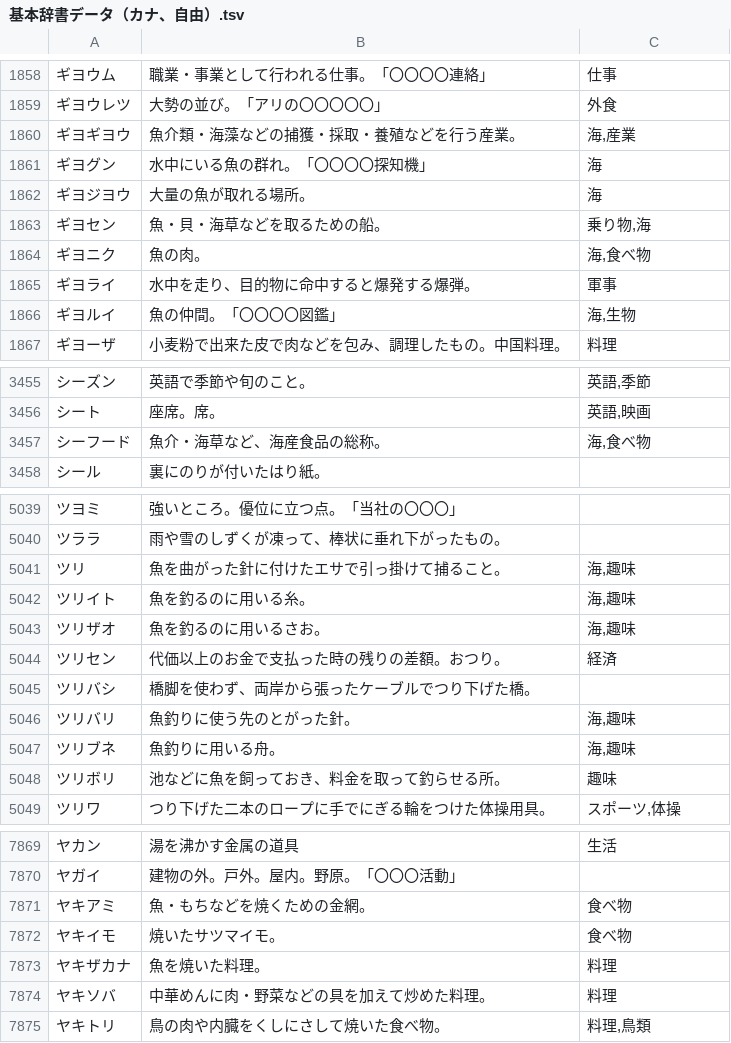
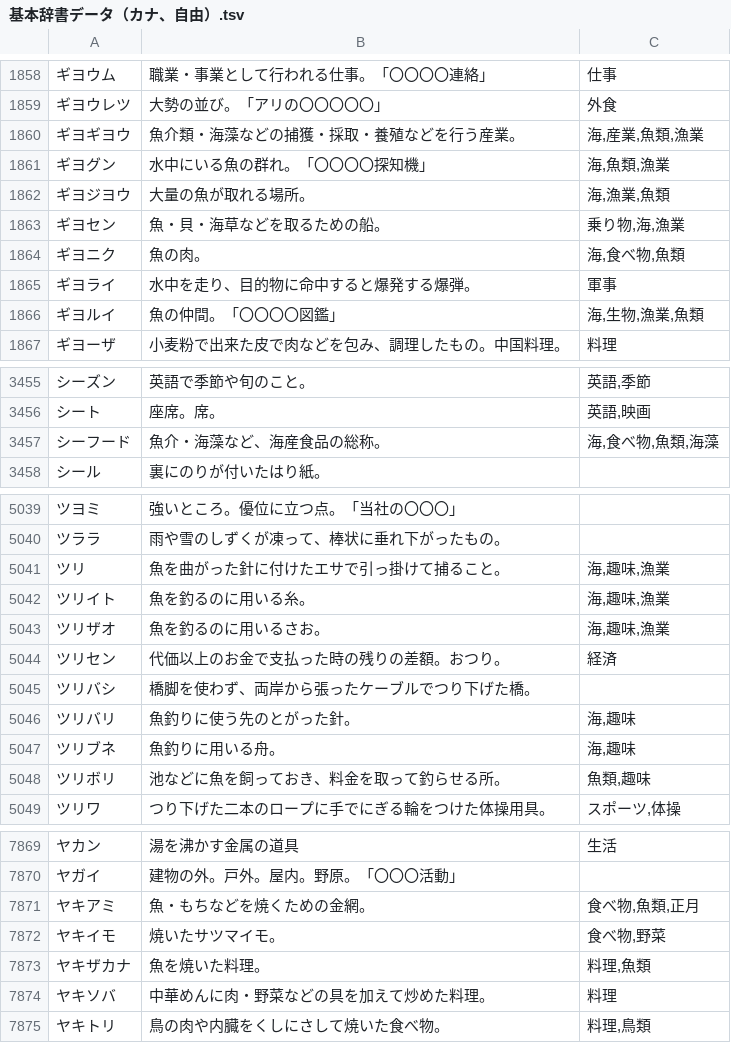
Before and after one commit to katahiromz/XWordGiver, a TSV file: DICT/基本辞書データ（カナ、自由）.tsv, drawn as a sheet; only a part is shown, gaps mark what is left out; the diff covers the shown part only.

Commit message:
improving dictionary... 4

```diff
--- a/DICT/基本辞書データ（カナ、自由）.tsv
+++ b/DICT/基本辞書データ（カナ、自由）.tsv
@@ -1859,9 +1859,9 @@
 ギヨウレツ	大勢の並び。「アリの〇〇〇〇〇」	外食
-ギヨギヨウ	魚介類・海藻などの捕獲・採取・養殖などを行う産業。	海,産業
-ギヨグン	水中にいる魚の群れ。「〇〇〇〇探知機」	海
-ギヨジヨウ	大量の魚が取れる場所。	海
-ギヨセン	魚・貝・海草などを取るための船。	乗り物,海
-ギヨニク	魚の肉。	海,食べ物
+ギヨギヨウ	魚介類・海藻などの捕獲・採取・養殖などを行う産業。	海,産業,魚類,漁業
+ギヨグン	水中にいる魚の群れ。「〇〇〇〇探知機」	海,魚類,漁業
+ギヨジヨウ	大量の魚が取れる場所。	海,漁業,魚類
+ギヨセン	魚・貝・海草などを取るための船。	乗り物,海,漁業
+ギヨニク	魚の肉。	海,食べ物,魚類
 ギヨライ	水中を走り、目的物に命中すると爆発する爆弾。	軍事
-ギヨルイ	魚の仲間。「〇〇〇〇図鑑」	海,生物
+ギヨルイ	魚の仲間。「〇〇〇〇図鑑」	海,生物,漁業,魚類
 ギヨーザ	小麦粉で出来た皮で肉などを包み、調理したもの。中国料理。	料理
@@ -3456,3 +3456,3 @@
 シート	座席。席。	英語,映画
-シーフード	魚介・海草など、海産食品の総称。	海,食べ物
+シーフード	魚介・海藻など、海産食品の総称。	海,食べ物,魚類,海藻
 シール	裏にのりが付いたはり紙。	
@@ -5040,5 +5040,5 @@
 ツララ	雨や雪のしずくが凍って、棒状に垂れ下がったもの。	
-ツリ	魚を曲がった針に付けたエサで引っ掛けて捕ること。	海,趣味
-ツリイト	魚を釣るのに用いる糸。	海,趣味
-ツリザオ	魚を釣るのに用いるさお。	海,趣味
+ツリ	魚を曲がった針に付けたエサで引っ掛けて捕ること。	海,趣味,漁業
+ツリイト	魚を釣るのに用いる糸。	海,趣味,漁業
+ツリザオ	魚を釣るのに用いるさお。	海,趣味,漁業
 ツリセン	代価以上のお金で支払った時の残りの差額。おつり。	経済
@@ -5047,3 +5047,3 @@
 ツリブネ	魚釣りに用いる舟。	海,趣味
-ツリボリ	池などに魚を飼っておき、料金を取って釣らせる所。	趣味
+ツリボリ	池などに魚を飼っておき、料金を取って釣らせる所。	魚類,趣味
 ツリワ	つり下げた二本のロープに手でにぎる輪をつけた体操用具。	スポーツ,体操
@@ -7870,5 +7870,5 @@
 ヤガイ	建物の外。戸外。屋内。野原。「〇〇〇活動」	
-ヤキアミ	魚・もちなどを焼くための金網。	食べ物
-ヤキイモ	焼いたサツマイモ。	食べ物
-ヤキザカナ	魚を焼いた料理。	料理
+ヤキアミ	魚・もちなどを焼くための金網。	食べ物,魚類,正月
+ヤキイモ	焼いたサツマイモ。	食べ物,野菜
+ヤキザカナ	魚を焼いた料理。	料理,魚類
 ヤキソバ	中華めんに肉・野菜などの具を加えて炒めた料理。	料理
```
Also changed, not shown: 53 edited cells elsewhere in this file.
